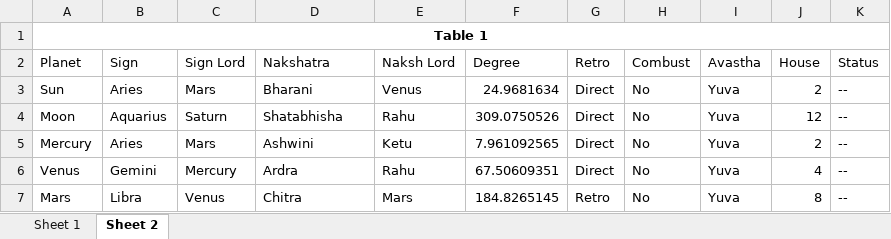
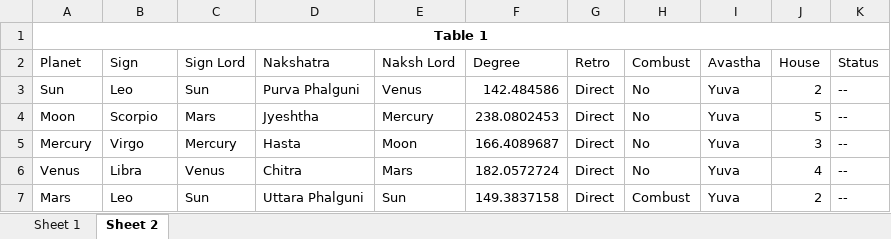
Before and after one commit to ShreevathsaPK/AstroProject, an Excel workbook: planetary_positions.xlsx, sheet Sheet 2, drawn as a sheet; only a part is shown; values as stored, in another font and other column widths than the file's, no borders; the diff covers the shown part only; the diff names each change by its address in the sheet, - before the commit and + after, or states it on an @@ line.

Commit message:
Fixing of alignment of excel generation rows and column Sheet1 and Sheet 2 update.

```diff
--- a/planetary_positions.xlsx (sheet Sheet 2)
+++ b/planetary_positions.xlsx (sheet Sheet 2)
-B3: Aries
+B3: Leo
-C3: Mars
+C3: Sun
-D3: Bharani
+D3: Purva Phalguni
-F3: 24.9681634
+F3: 142.484586
-B4: Aquarius
+B4: Scorpio
-C4: Saturn
+C4: Mars
-D4: Shatabhisha
+D4: Jyeshtha
-E4: Rahu
+E4: Mercury
-F4: 309.0750526
+F4: 238.0802453
-J4: 12
+J4: 5
-B5: Aries
+B5: Virgo
-C5: Mars
+C5: Mercury
-D5: Ashwini
+D5: Hasta
-E5: Ketu
+E5: Moon
-F5: 7.961092565
+F5: 166.4089687
-J5: 2
+J5: 3
-B6: Gemini
+B6: Libra
-C6: Mercury
+C6: Venus
-D6: Ardra
+D6: Chitra
-E6: Rahu
+E6: Mars
-F6: 67.50609351
+F6: 182.0572724
-B7: Libra
+B7: Leo
-C7: Venus
+C7: Sun
-D7: Chitra
+D7: Uttara Phalguni
-E7: Mars
+E7: Sun
-F7: 184.8265145
+F7: 149.3837158
-G7: Retro
+G7: Direct
-H7: No
+H7: Combust
-J7: 8
+J7: 2
```
Also changed, not shown: 46 edited cells elsewhere in this sheet, sheet Sheet 1, 1 other file.
